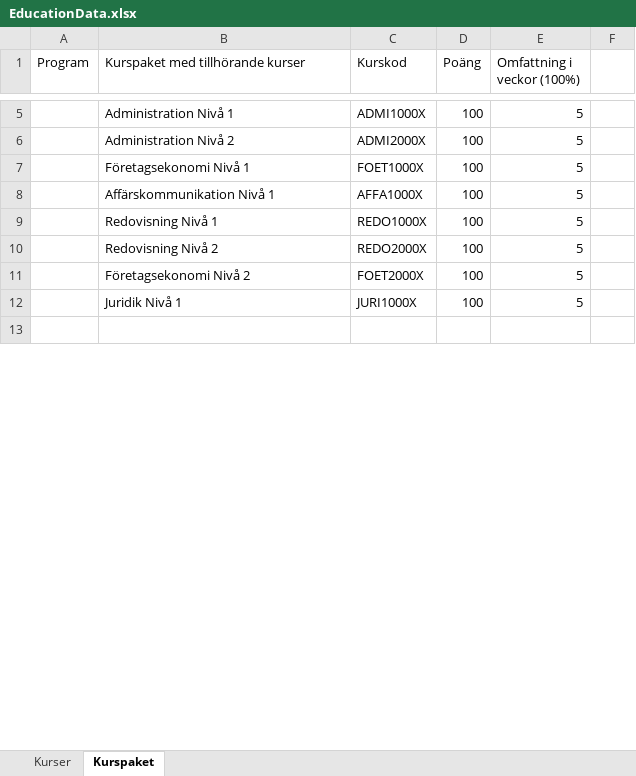
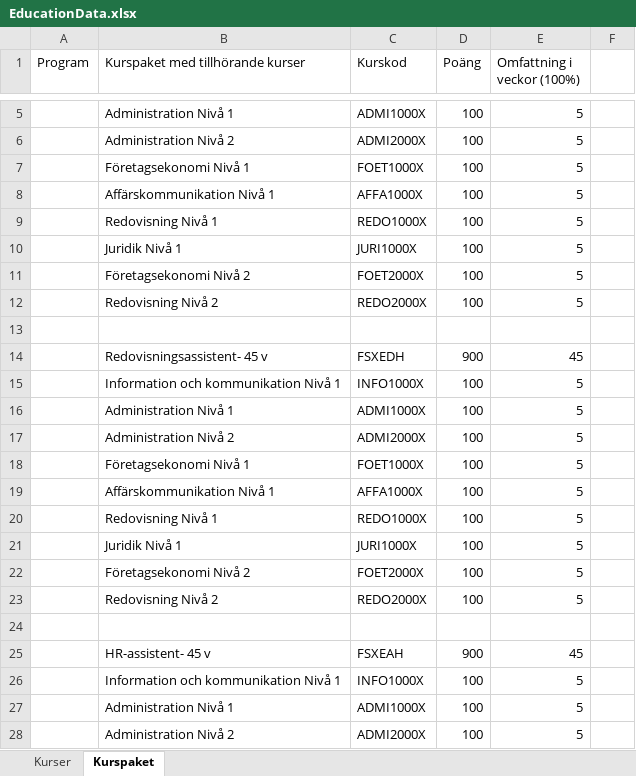
Before and after one commit to rgxcool/full_upwork, an Excel workbook: backend/scripts/EducationData.xlsx, sheet Kurspaket, drawn as a sheet; only a part is shown, gaps mark what is left out; the shorter side is filled out with more unchanged rows; values as stored, in another font and other column widths than the file's, no cell formats; the diff covers the shown part only; the diff names each change by its address in the sheet, - before the commit and + after, or states it on an @@ line.

```diff
--- a/backend/scripts/EducationData.xlsx (sheet Kurspaket)
+++ b/backend/scripts/EducationData.xlsx (sheet Kurspaket)
@@ row 25 moved to row 10: Juridik Nivå 1 @@
@@ row 24 moved to row 11: Företagsekonomi Nivå 2 @@
+row 13: (empty)
+row 14:  | Redovisningsassistent- 45 v | FSXEDH | 900 | 45
+row 15:  | Information och kommunikation Nivå 1 | INFO1000X | 100 | 5
+row 16:  | Administration Nivå 1 | ADMI1000X | 100 | 5
+row 17:  | Administration Nivå 2 | ADMI2000X | 100 | 5
+row 18:  | Företagsekonomi Nivå 1 | FOET1000X | 100 | 5
+row 19:  | Affärskommunikation Nivå 1 | AFFA1000X | 100 | 5
+row 20:  | Redovisning Nivå 1 | REDO1000X | 100 | 5
@@ row 31 moved to row 21: Juridik Nivå 1 @@
+row 23:  | Redovisning Nivå 2 | REDO2000X | 100 | 5
+row 24: (empty)
+row 25:  | HR-assistent- 45 v | FSXEAH | 900 | 45
+row 26:  | Information och kommunikation Nivå 1 | INFO1000X | 100 | 5
+row 27:  | Administration Nivå 1 | ADMI1000X | 100 | 5
+row 28:  | Administration Nivå 2 | ADMI2000X | 100 | 5
```
Also changed, not shown: 52 added rows, 4 moved rows and 18 edited cells elsewhere in this sheet, sheet Kurser, cell formats, backend/docs/Kurser och kurspaket GY25.xlsx, 12 other files.
